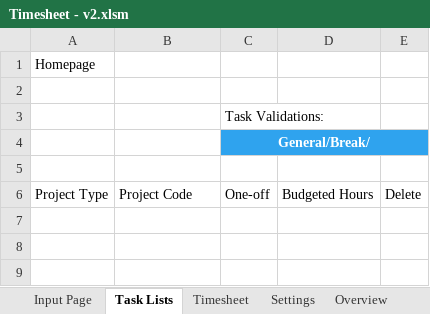
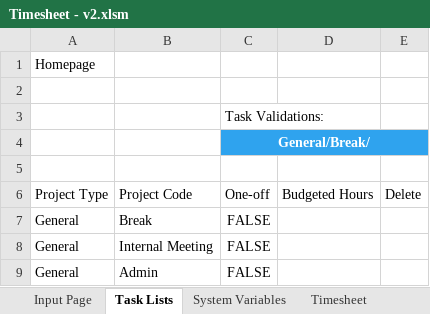
Before and after one commit to lc-ethan/Timesheet, an Excel workbook: Timesheet - v2.xlsm, sheet Task Lists, drawn as a sheet; values as stored, in another font and other column widths than the file's, no borders; charts and pictures and table styles not drawn; the diff names each change by its address in the sheet, - before the commit and + after, or states it on an @@ line.

```diff
--- a/Timesheet - v2.xlsm (sheet Task Lists)
+++ b/Timesheet - v2.xlsm (sheet Task Lists)
@@ sheet tab unhidden: System Variables @@
+row 7: General | Break | FALSE
+row 8: General | Internal Meeting | FALSE
+row 9: General | Admin | FALSE
```
Also changed, not shown: sheet Settings, sheet Input Page, charts or pictures.
